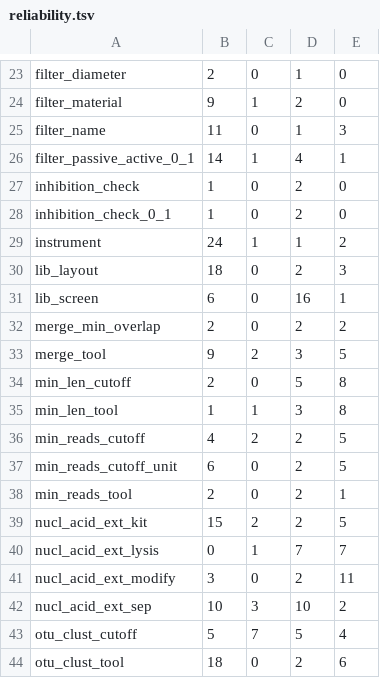
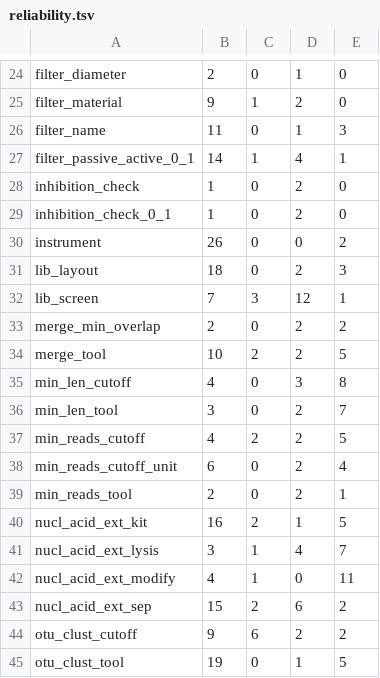
Before and after one commit to FAIR-eDNA/FAIRe-Galaxy, a TSV file: tools/faire_mapper/method_details/reliability.tsv, drawn as a sheet; only a part is shown, gaps mark what is left out; the diff covers the shown part only.

```diff
--- a/tools/faire_mapper/method_details/reliability.tsv
+++ b/tools/faire_mapper/method_details/reliability.tsv
@@ -28,17 +29,17 @@ inhibition_check	1	0	2	0
 inhibition_check_0_1	1	0	2	0
-instrument	24	1	1	2
+instrument	26	0	0	2
 lib_layout	18	0	2	3
-lib_screen	6	0	16	1
+lib_screen	7	3	12	1
 merge_min_overlap	2	0	2	2
-merge_tool	9	2	3	5
-min_len_cutoff	2	0	5	8
-min_len_tool	1	1	3	8
+merge_tool	10	2	2	5
+min_len_cutoff	4	0	3	8
+min_len_tool	3	0	2	7
 min_reads_cutoff	4	2	2	5
-min_reads_cutoff_unit	6	0	2	5
+min_reads_cutoff_unit	6	0	2	4
 min_reads_tool	2	0	2	1
-nucl_acid_ext_kit	15	2	2	5
-nucl_acid_ext_lysis	0	1	7	7
-nucl_acid_ext_modify	3	0	2	11
-nucl_acid_ext_sep	10	3	10	2
-otu_clust_cutoff	5	7	5	4
-otu_clust_tool	18	0	2	6
+nucl_acid_ext_kit	16	2	1	5
+nucl_acid_ext_lysis	3	1	4	7
+nucl_acid_ext_modify	4	1	0	11
+nucl_acid_ext_sep	15	2	6	2
+otu_clust_cutoff	9	6	2	2
+otu_clust_tool	19	0	1	5
```
Also changed, not shown: 1 added row and 100 edited cells elsewhere in this file, dev/faire_method_details/results/jackman.tsv, dev/faire_method_details/results/kimberley.tsv, 9 other files.
